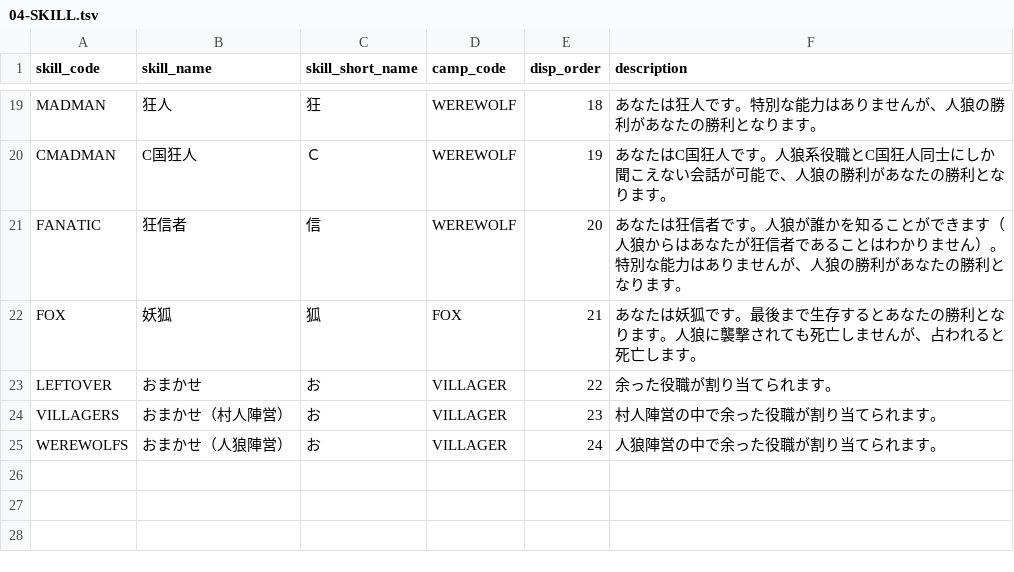
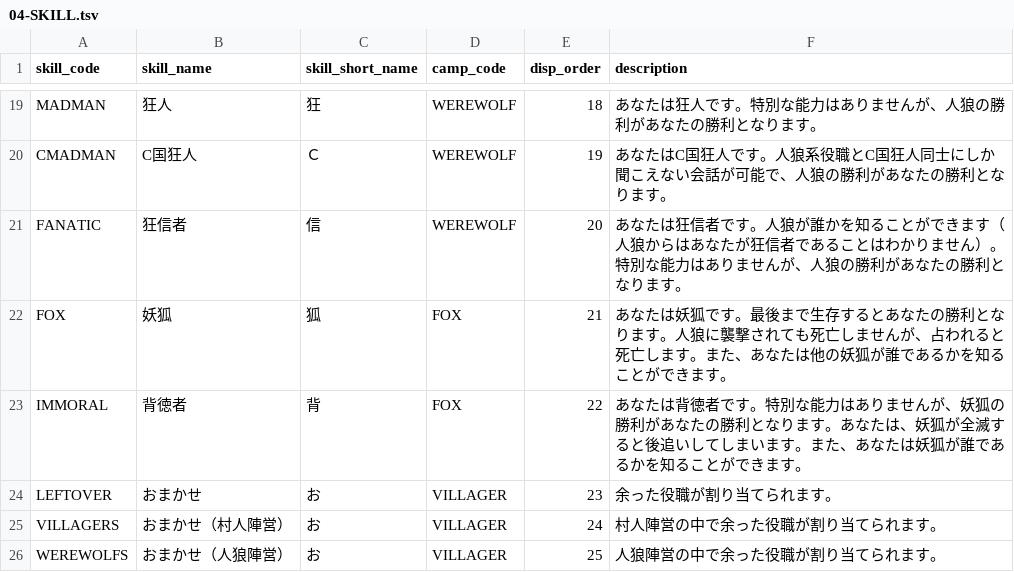
Before and after one commit to h-orito/firewolf, a TSV file: backend/dbflute_firewolfdb/playsql/data/common/tsv/UTF-8/04-SKILL.tsv, drawn as a sheet; only a part is shown, gaps mark what is left out.

```diff
--- a/backend/dbflute_firewolfdb/playsql/data/common/tsv/UTF-8/04-SKILL.tsv
+++ b/backend/dbflute_firewolfdb/playsql/data/common/tsv/UTF-8/04-SKILL.tsv
@@ -21,5 +21,6 @@ CMADMAN	C国狂人	Ｃ	WEREWOLF	19	あなたはC国狂人です。人狼系役
 FANATIC	狂信者	信	WEREWOLF	20	あなたは狂信者です。人狼が誰かを知ることができます（人狼からはあなたが狂信者であることはわかりません）。特別な能力はありませんが、人狼の勝利があなたの勝利となります。
-FOX	妖狐	狐	FOX	21	あなたは妖狐です。最後まで生存するとあなたの勝利となります。人狼に襲撃されても死亡しませんが、占われると死亡します。
-LEFTOVER	おまかせ	お	VILLAGER	22	余った役職が割り当てられます。
-VILLAGERS	おまかせ（村人陣営）	お	VILLAGER	23	村人陣営の中で余った役職が割り当てられます。
-WEREWOLFS	おまかせ（人狼陣営）	お	VILLAGER	24	人狼陣営の中で余った役職が割り当てられます。
+FOX	妖狐	狐	FOX	21	あなたは妖狐です。最後まで生存するとあなたの勝利となります。人狼に襲撃されても死亡しませんが、占われると死亡します。また、あなたは他の妖狐が誰であるかを知ることができます。
+IMMORAL	背徳者	背	FOX	22	あなたは背徳者です。特別な能力はありませんが、妖狐の勝利があなたの勝利となります。あなたは、妖狐が全滅すると後追いしてしまいます。また、あなたは妖狐が誰であるかを知ることができます。
+LEFTOVER	おまかせ	お	VILLAGER	23	余った役職が割り当てられます。
+VILLAGERS	おまかせ（村人陣営）	お	VILLAGER	24	村人陣営の中で余った役職が割り当てられます。
+WEREWOLFS	おまかせ（人狼陣営）	お	VILLAGER	25	人狼陣営の中で余った役職が割り当てられます。
```
Also changed, not shown: backend/dbflute_firewolfdb/playsql/data/common/tsv/UTF-8/05-MESSAGE_TYPE.tsv, 35 other files.
